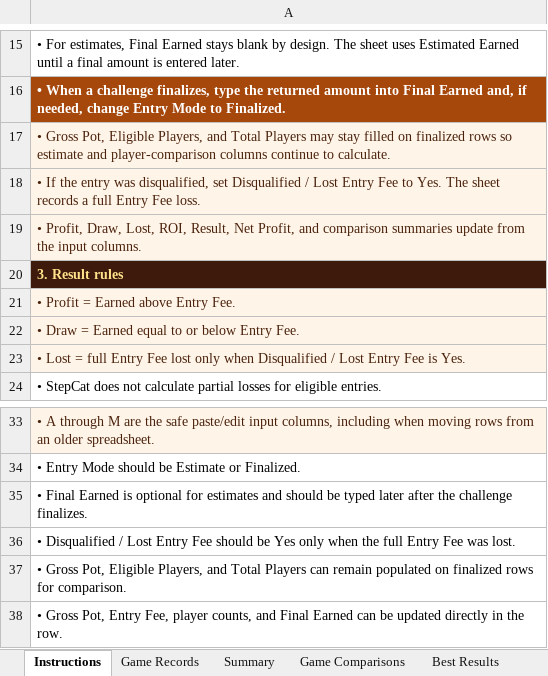
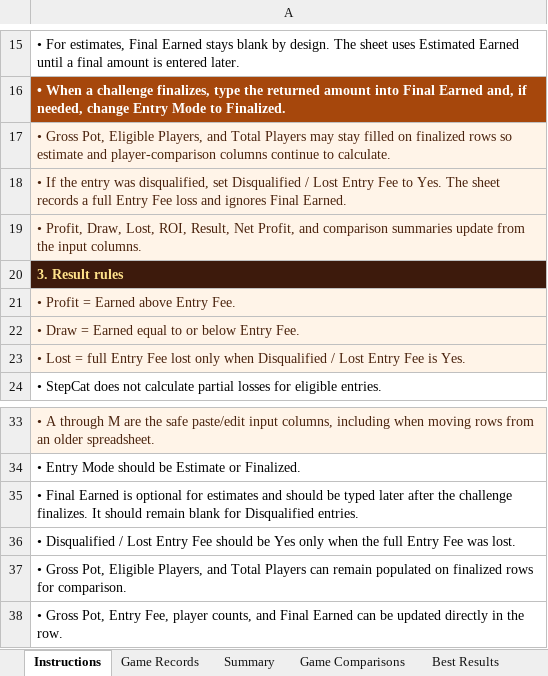
Before and after one commit to gatorball345-ux/StepBet-Profit-Calculator-, an Excel workbook: StepCat_Blank_Profitability_Analysis_Template.xlsx, sheet Instructions, drawn as a sheet; only a part is shown, gaps mark what is left out; values as stored, in another font and other column widths than the file's, no borders; the diff names each change by its address in the sheet, - before the commit and + after, or states it on an @@ line.

```diff
--- a/StepCat_Blank_Profitability_Analysis_Template.xlsx (sheet Instructions)
+++ b/StepCat_Blank_Profitability_Analysis_Template.xlsx (sheet Instructions)
-A18: …Entry Fee loss.
+A18: …Entry Fee loss and ignores Final Earned.
-A35: …challenge finalizes.
+A35: …challenge finalizes. It should remain blank for Disqualified entries.
```
Also changed, not shown: charts or pictures, 2 other files.
